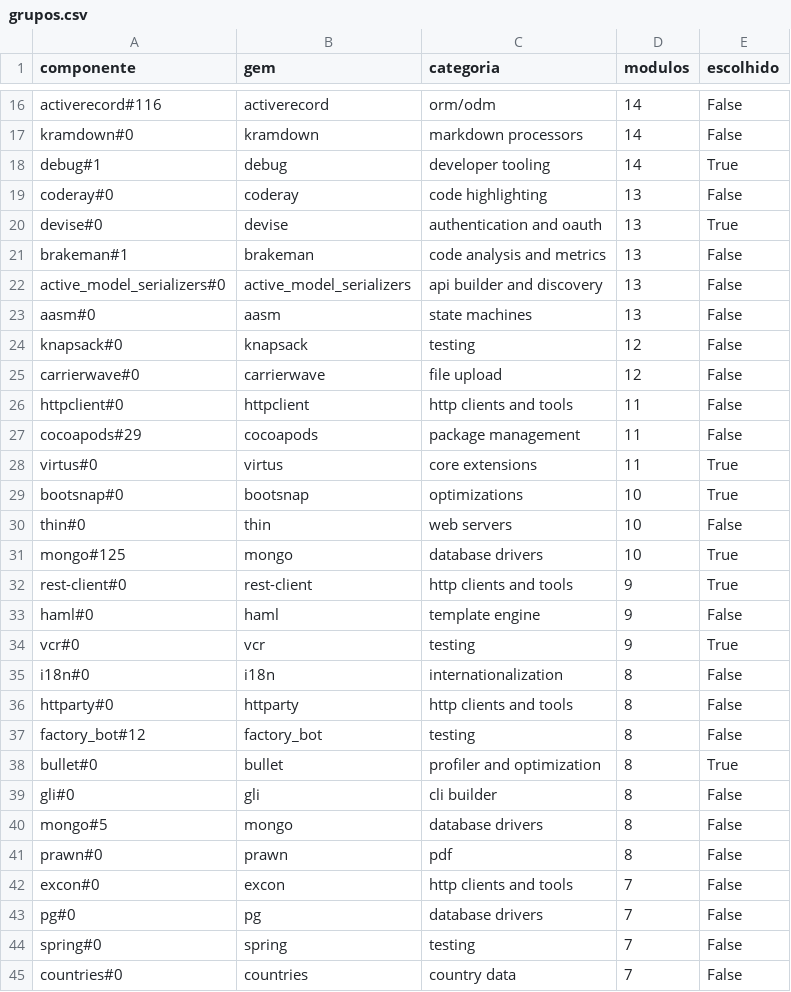
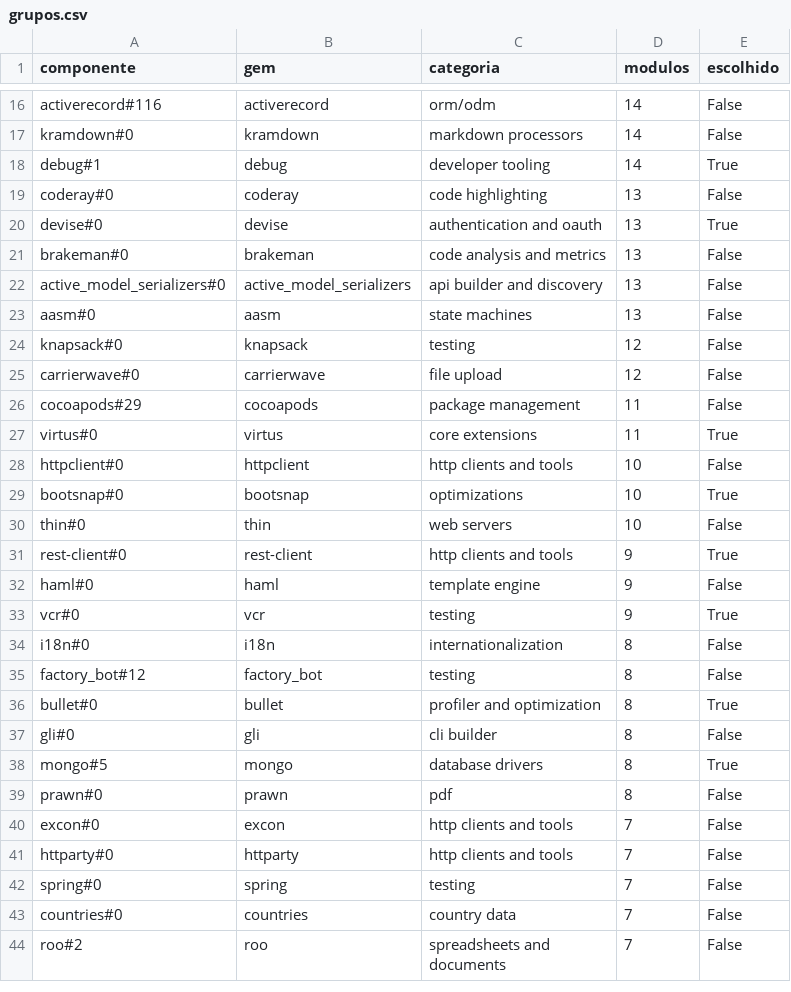
Before and after one commit to MarioJoaoGR/MARTA, a CSV file: apresentacao/demo_dataset/7_selecao/grupos.csv, drawn as a sheet; only a part is shown, gaps mark what is left out; the shorter side is filled out with more unchanged rows; the diff covers the shown part only.

```diff
--- a/apresentacao/demo_dataset/7_selecao/grupos.csv
+++ b/apresentacao/demo_dataset/7_selecao/grupos.csv
@@ -20,3 +20,3 @@ coderay#0,coderay,code highlighting,13,False
 devise#0,devise,authentication and oauth,13,True
-brakeman#1,brakeman,code analysis and metrics,13,False
+brakeman#0,brakeman,code analysis and metrics,13,False
 active_model_serializers#0,active_model_serializers,api builder and discovery,13,False
@@ -25,8 +25,7 @@ knapsack#0,knapsack,testing,12,False
 carrierwave#0,carrierwave,file upload,12,False
-httpclient#0,httpclient,http clients and tools,11,False
 cocoapods#29,cocoapods,package management,11,False
 virtus#0,virtus,core extensions,11,True
+httpclient#0,httpclient,http clients and tools,10,False
 bootsnap#0,bootsnap,optimizations,10,True
 thin#0,thin,web servers,10,False
-mongo#125,mongo,database drivers,10,True
 rest-client#0,rest-client,http clients and tools,9,True
@@ -35,3 +34,2 @@ vcr#0,vcr,testing,9,True
 i18n#0,i18n,internationalization,8,False
-httparty#0,httparty,http clients and tools,8,False
 factory_bot#12,factory_bot,testing,8,False
@@ -39,6 +37,6 @@ bullet#0,bullet,profiler and optimization,8,True
 gli#0,gli,cli builder,8,False
-mongo#5,mongo,database drivers,8,False
+mongo#5,mongo,database drivers,8,True
 prawn#0,prawn,pdf,8,False
 excon#0,excon,http clients and tools,7,False
-pg#0,pg,database drivers,7,False
+httparty#0,httparty,http clients and tools,7,False
 spring#0,spring,testing,7,False
```
Also changed, not shown: 2 added rows, 2 removed rows and 22 edited cells elsewhere in this file, apresentacao/demo_dataset/7_selecao/corpus.csv, 6 other files.
